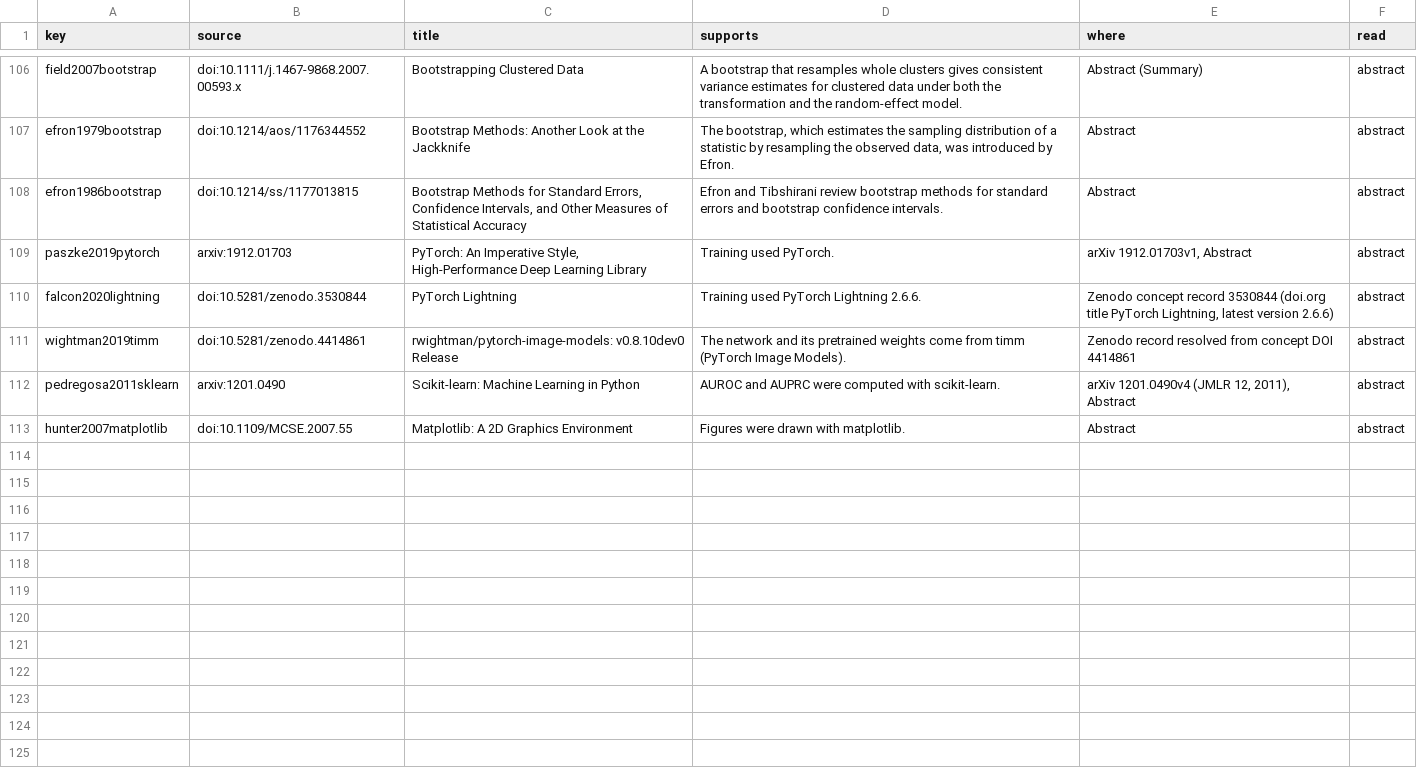
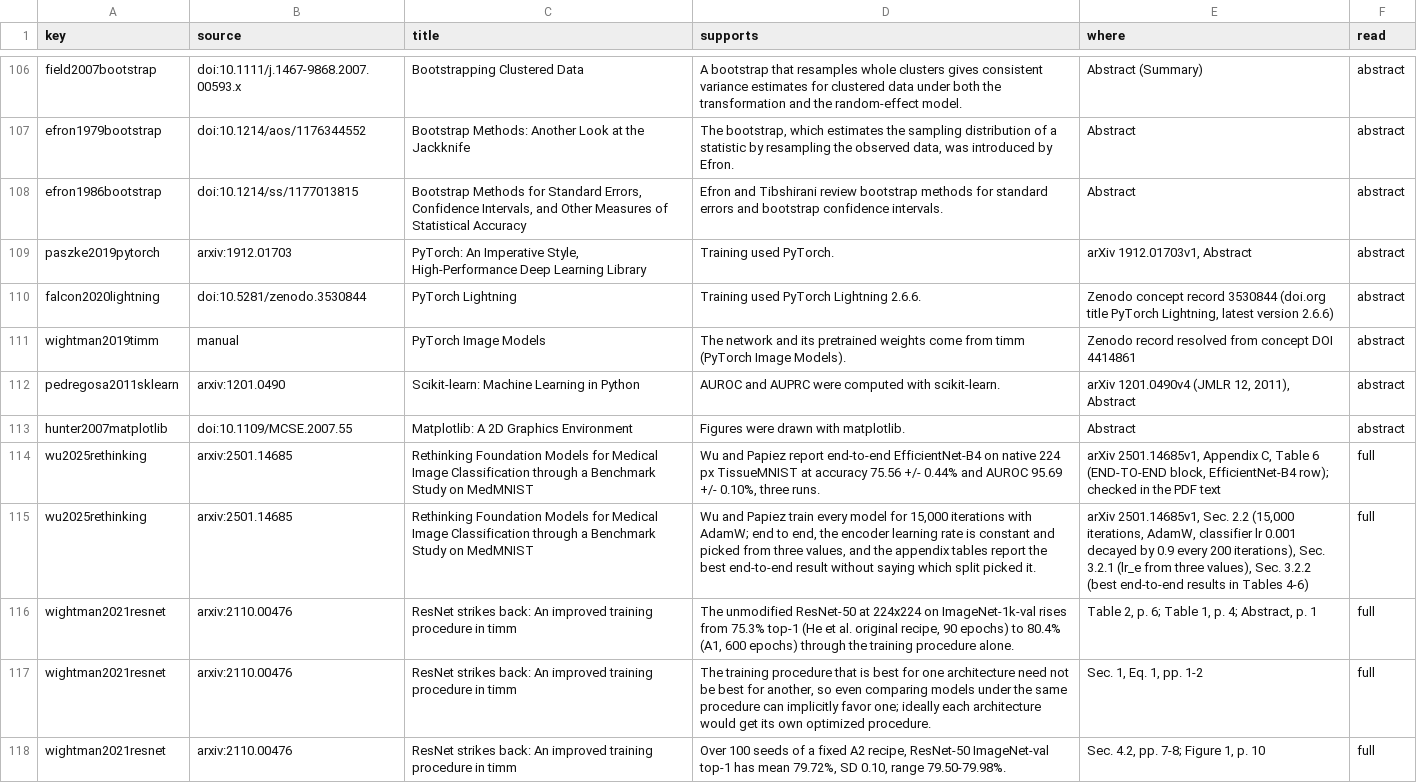
Before and after one commit to isaiah-harville/MedImage, a TSV file: papers/tissuemnist/sources.tsv, drawn as a sheet; only a part is shown, gaps mark what is left out; the diff covers the shown part only.

```diff
--- a/papers/tissuemnist/sources.tsv
+++ b/papers/tissuemnist/sources.tsv
@@ -110,4 +110,9 @@ paszke2019pytorch	arxiv:1912.01703	PyTorch: An Imperative Style, High-Performanc
 falcon2020lightning	doi:10.5281/zenodo.3530844	PyTorch Lightning	Training used PyTorch Lightning 2.6.6.	Zenodo concept record 3530844 (doi.org title PyTorch Lightning, latest version 2.6.6)	abstract
-wightman2019timm	doi:10.5281/zenodo.4414861	rwightman/pytorch-image-models: v0.8.10dev0 Release	The network and its pretrained weights come from timm (PyTorch Image Models).	Zenodo record resolved from concept DOI 4414861	abstract
+wightman2019timm	manual	PyTorch Image Models	The network and its pretrained weights come from timm (PyTorch Image Models).	Zenodo record resolved from concept DOI 4414861	abstract
 pedregosa2011sklearn	arxiv:1201.0490	Scikit-learn: Machine Learning in Python	AUROC and AUPRC were computed with scikit-learn.	arXiv 1201.0490v4 (JMLR 12, 2011), Abstract	abstract
 hunter2007matplotlib	doi:10.1109/MCSE.2007.55	Matplotlib: A 2D Graphics Environment	Figures were drawn with matplotlib.	Abstract	abstract
+wu2025rethinking	arxiv:2501.14685	Rethinking Foundation Models for Medical Image Classification through a Benchmark Study on MedMNIST	Wu and Papiez report end-to-end EfficientNet-B4 on native 224 px TissueMNIST at accuracy 75.56 +/- 0.44% and AUROC 95.69 +/- 0.10%, three runs.	arXiv 2501.14685v1, Appendix C, Table 6 (END-TO-END block, EfficientNet-B4 row); checked in the PDF text	full
+wu2025rethinking	arxiv:2501.14685	Rethinking Foundation Models for Medical Image Classification through a Benchmark Study on MedMNIST	Wu and Papiez train every model for 15,000 iterations with AdamW; end to end, the encoder learning rate is constant and picked from three values, and the appendix tables report the best end-to-end result without saying which split picked it.	arXiv 2501.14685v1, Sec. 2.2 (15,000 iterations, AdamW, classifier lr 0.001 decayed by 0.9 every 200 iterations), Sec. 3.2.1 (lr_e from three values), Sec. 3.2.2 (best end-to-end results in Tables 4-6)	full
+wightman2021resnet	arxiv:2110.00476	ResNet strikes back: An improved training procedure in timm	The unmodified ResNet-50 at 224x224 on ImageNet-1k-val rises from 75.3% top-1 (He et al. original recipe, 90 epochs) to 80.4% (A1, 600 epochs) through the training procedure alone.	Table 2, p. 6; Table 1, p. 4; Abstract, p. 1	full
+wightman2021resnet	arxiv:2110.00476	ResNet strikes back: An improved training procedure in timm	The training procedure that is best for one architecture need not be best for another, so even comparing models under the same procedure can implicitly favor one; ideally each architecture would get its own optimized procedure.	Sec. 1, Eq. 1, pp. 1-2	full
+wightman2021resnet	arxiv:2110.00476	ResNet strikes back: An improved training procedure in timm	Over 100 seeds of a fixed A2 recipe, ResNet-50 ImageNet-val top-1 has mean 79.72%, SD 0.10, range 79.50-79.98%.	Sec. 4.2, pp. 7-8; Figure 1, p. 10	full
```
Also changed, not shown: 7 added rows and 13 edited cells elsewhere in this file, 28 other files.
